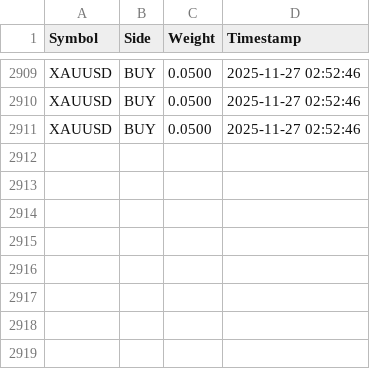
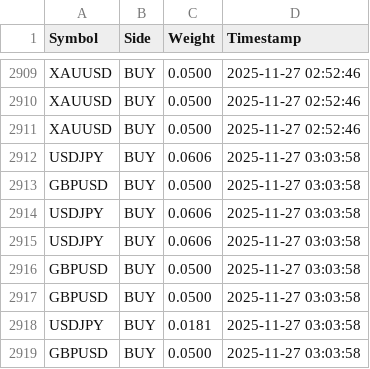
Before and after one commit to Quant-Search/OpenQuant, a CSV file: data/signals.csv, drawn as a sheet; only a part is shown, gaps mark what is left out.

```diff
--- a/data/signals.csv
+++ b/data/signals.csv
@@ -2911 +2911,9 @@ XAUUSD,BUY,0.0500,2025-11-27 02:52:46
 XAUUSD,BUY,0.0500,2025-11-27 02:52:46
+USDJPY,BUY,0.0606,2025-11-27 03:03:58
+GBPUSD,BUY,0.0500,2025-11-27 03:03:58
+USDJPY,BUY,0.0606,2025-11-27 03:03:58
+USDJPY,BUY,0.0606,2025-11-27 03:03:58
+GBPUSD,BUY,0.0500,2025-11-27 03:03:58
+GBPUSD,BUY,0.0500,2025-11-27 03:03:58
+USDJPY,BUY,0.0181,2025-11-27 03:03:58
+GBPUSD,BUY,0.0500,2025-11-27 03:03:58
```
Also changed, not shown: 13 other files.
